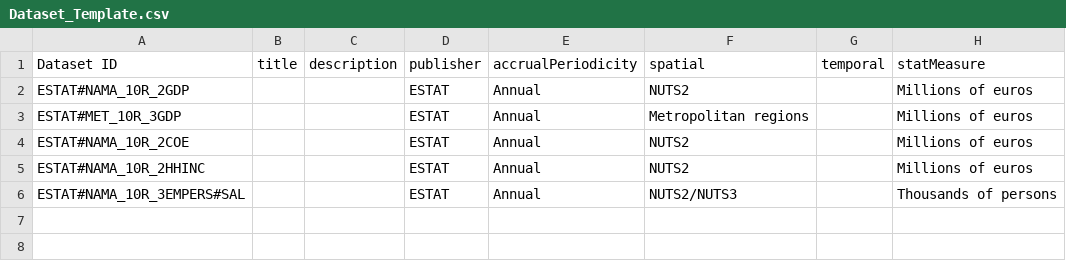
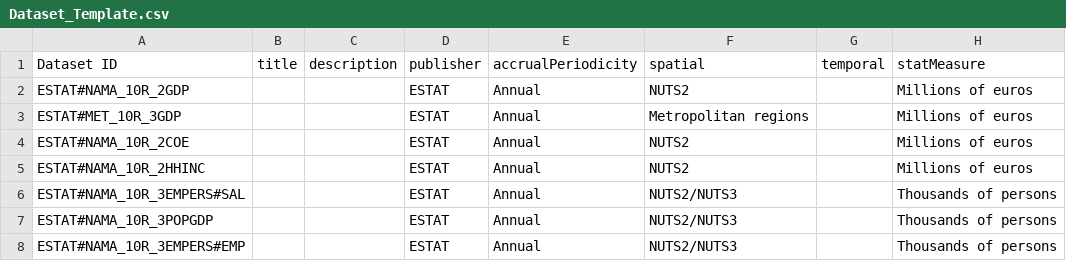
Before and after one commit to CommerceDataService/eu.us.opendata, a CSV file: R/Metadata/ESTAT_To_RDF/Dataset_Template.csv, drawn as a sheet.

```diff
--- a/R/Metadata/ESTAT_To_RDF/Dataset_Template.csv
+++ b/R/Metadata/ESTAT_To_RDF/Dataset_Template.csv
@@ -6 +6,3 @@ ESTAT#NAMA_10R_2HHINC,,,ESTAT,Annual,NUTS2,,Millions of euros
 ESTAT#NAMA_10R_3EMPERS#SAL,,,ESTAT,Annual,NUTS2/NUTS3,,Thousands of persons
+ESTAT#NAMA_10R_3POPGDP,,,ESTAT,Annual,NUTS2/NUTS3,,Thousands of persons
+ESTAT#NAMA_10R_3EMPERS#EMP,,,ESTAT,Annual,NUTS2/NUTS3,,Thousands of persons
```
Also changed, not shown: R/Metadata/BEA_To_RDF/API_Template.csv, R/Metadata/ESTAT_To_RDF/API_Template.csv, 4 other files.
